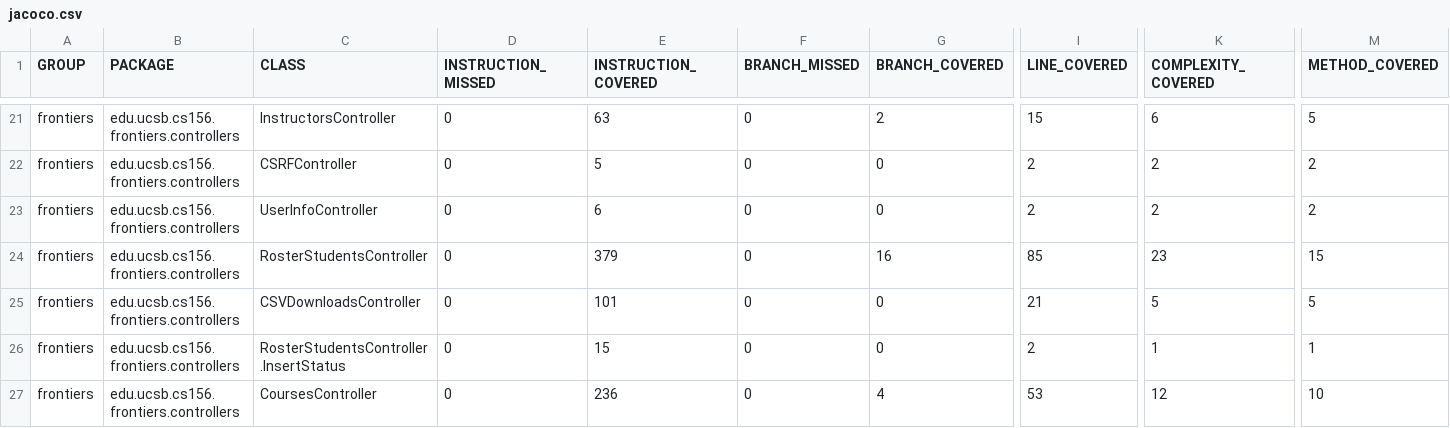
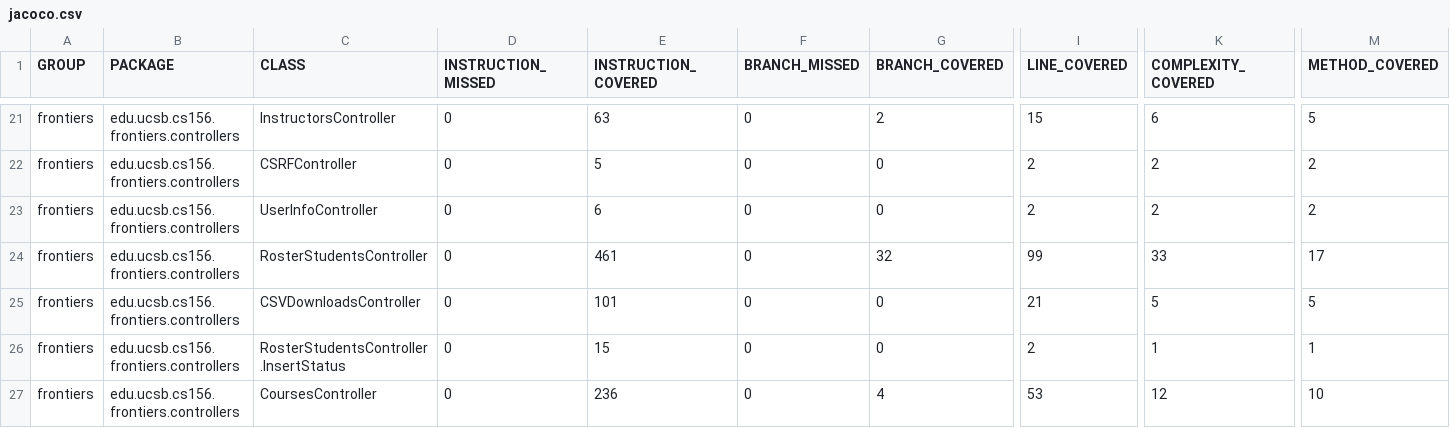
Before and after one commit to ucsb-cs156-s25/proj-frontiers-s25-07, a CSV file: prs/37/jacoco/jacoco.csv, drawn as a sheet; only a part is shown, gaps mark what is left out; the diff names each change by its address in the sheet, - before the commit and + after, or states it on an @@ line.

```diff
--- a/prs/37/jacoco/jacoco.csv
+++ b/prs/37/jacoco/jacoco.csv
-E24 (INSTRUCTION_COVERED): 379
+E24 (INSTRUCTION_COVERED): 461
-G24 (BRANCH_COVERED): 16
+G24 (BRANCH_COVERED): 32
-I24 (LINE_COVERED): 85
+I24 (LINE_COVERED): 99
-K24 (COMPLEXITY_COVERED): 23
+K24 (COMPLEXITY_COVERED): 33
-M24 (METHOD_COVERED): 15
+M24 (METHOD_COVERED): 17
```
Also changed, not shown: 8 other files.
